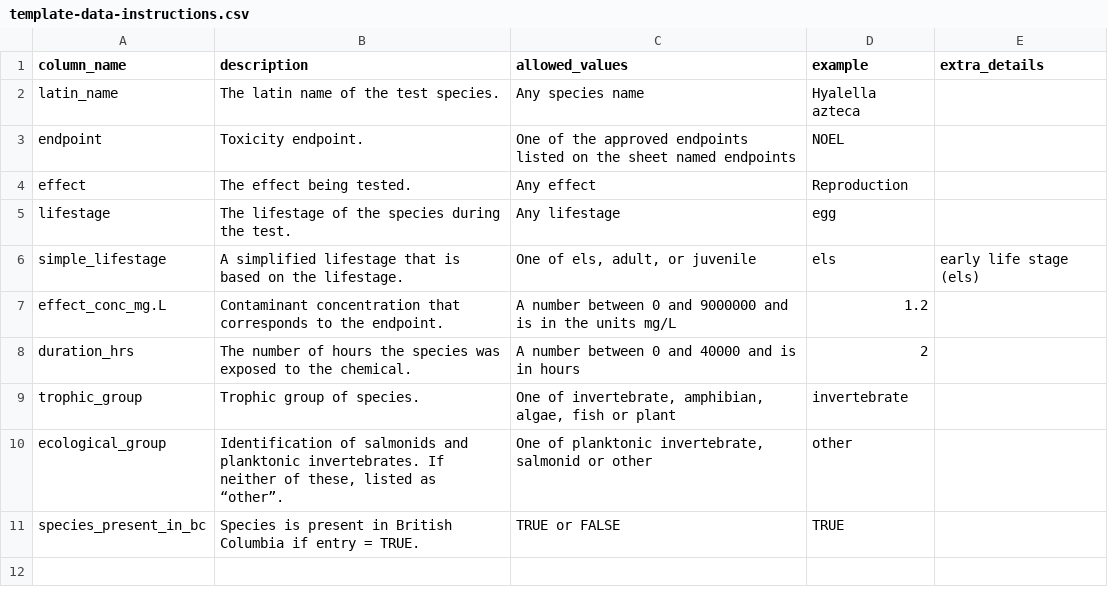
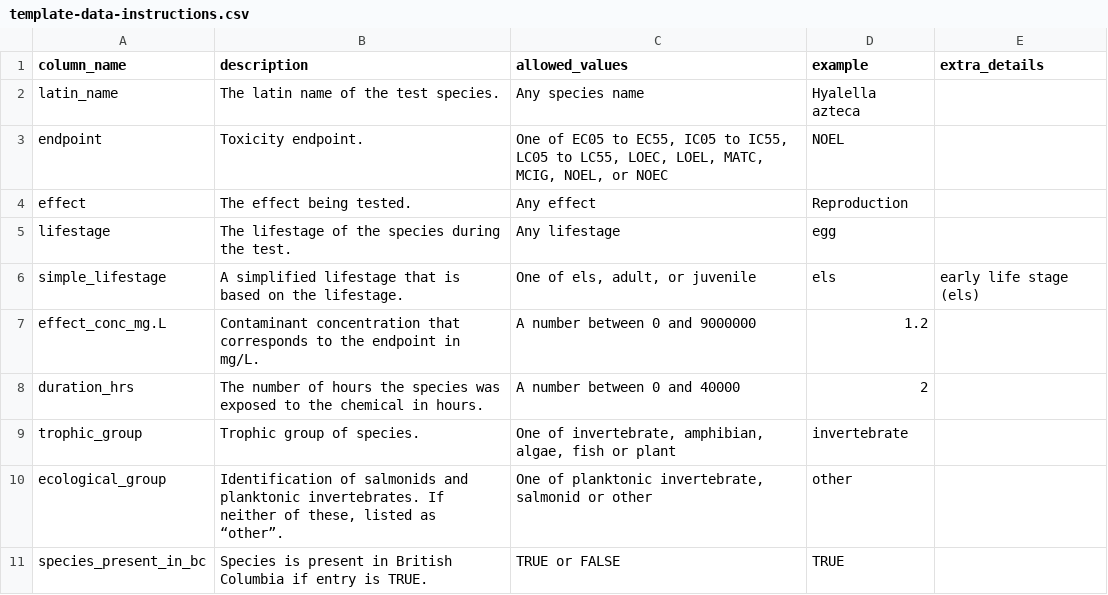
Before and after one commit to bcgov/wqbench, a CSV file: inst/template/template-data-instructions.csv, drawn as a sheet.

Commit message:
add endpoint list to instructions instead of it having its own tab

```diff
--- a/inst/template/template-data-instructions.csv
+++ b/inst/template/template-data-instructions.csv
@@ -2,3 +2,3 @@
 latin_name,The latin name of the test species.,Any species name,Hyalella azteca,
-endpoint,Toxicity endpoint.,One of the approved endpoints listed on the sheet named endpoints,NOEL,
+endpoint,Toxicity endpoint.,"One of EC05 to EC55, IC05 to IC55, LC05 to LC55, LOEC, LOEL, MATC,  MCIG, NOEL, or NOEC",NOEL,
 effect,The effect being tested.,Any effect,Reproduction,
@@ -6,6 +6,6 @@ lifestage,The lifestage of the species during the test.,Any lifestage,egg,
 simple_lifestage,A simplified lifestage that is based on the lifestage. ,"One of els, adult, or juvenile",els,early life stage (els)
-effect_conc_mg.L,Contaminant concentration that corresponds to the endpoint.,A number between 0 and 9000000 and is in the units mg/L,1.2,
-duration_hrs,The number of hours the species was exposed to the chemical.,A number between 0 and 40000 and is in hours,2,
+effect_conc_mg.L,Contaminant concentration that corresponds to the endpoint in mg/L.,A number between 0 and 9000000,1.2,
+duration_hrs,The number of hours the species was exposed to the chemical in hours.,A number between 0 and 40000,2,
 trophic_group,Trophic group of species.,"One of invertebrate, amphibian, algae, fish or plant",invertebrate,
 ecological_group,"Identification of salmonids and planktonic invertebrates. If neither of these, listed as “other”.","One of planktonic invertebrate,  salmonid or other",other,
-species_present_in_bc,Species is present in British Columbia if entry = TRUE.,TRUE or FALSE,TRUE,
+species_present_in_bc,Species is present in British Columbia if entry is TRUE.,TRUE or FALSE,TRUE,
```
Also changed, not shown: 1 other file.
